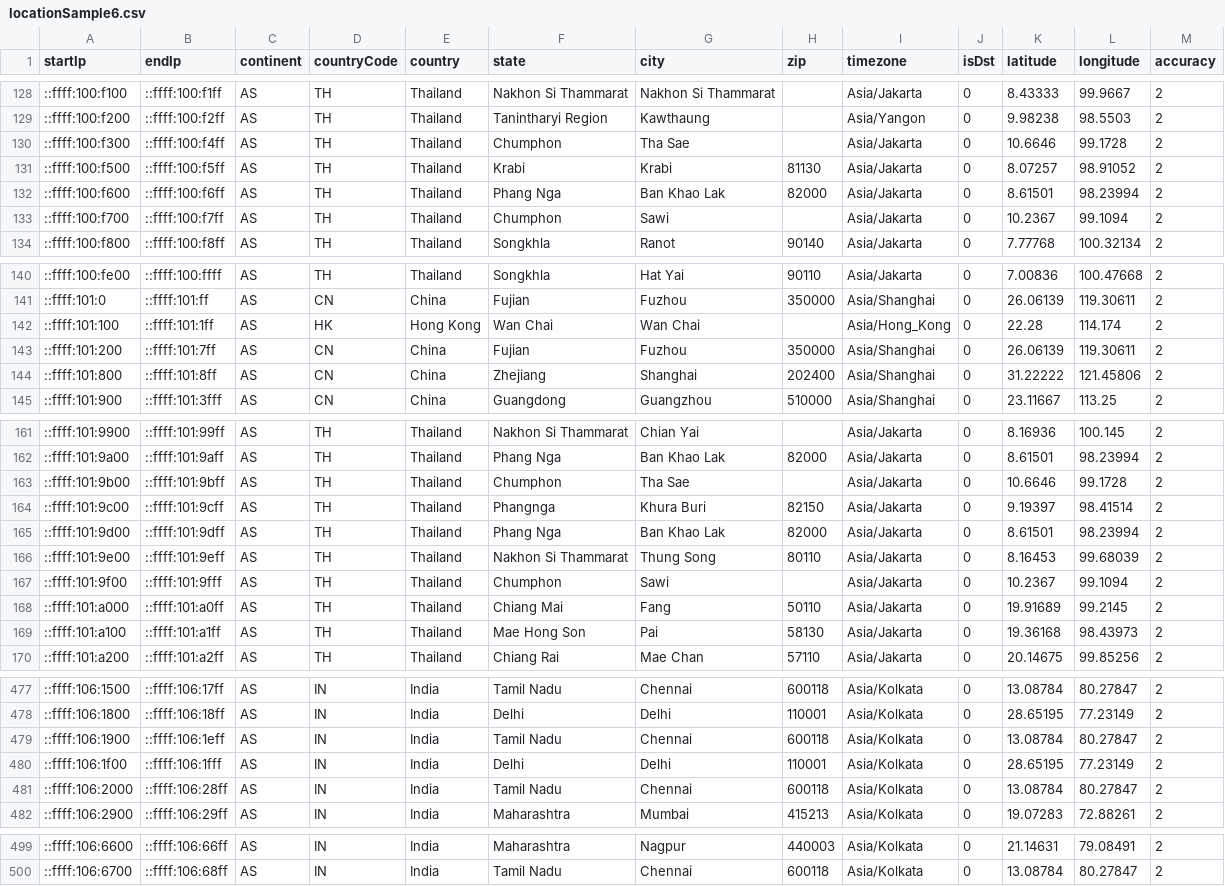
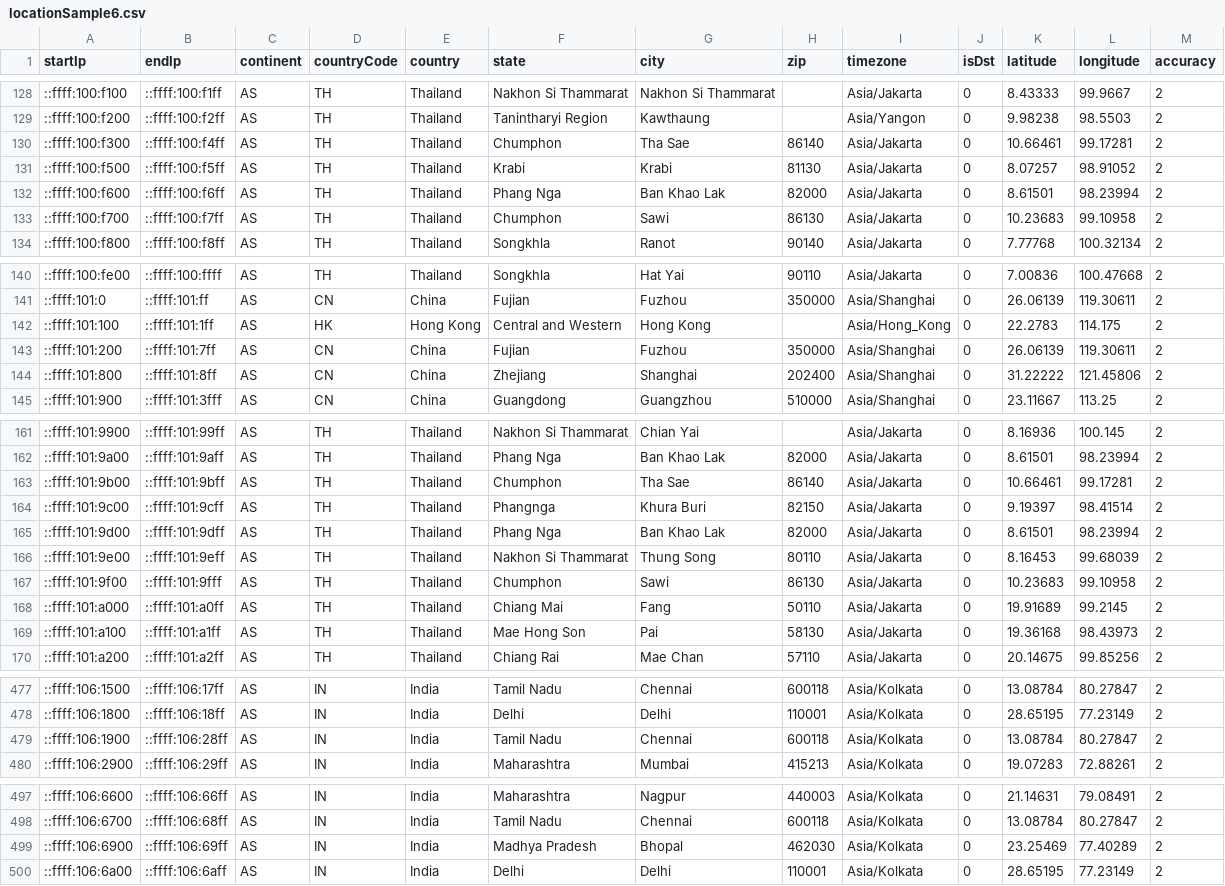
Before and after one commit to ipapi-is/ipapi, a CSV file: databases/locationSample6.csv, drawn as a sheet; only a part is shown, gaps mark what is left out; the diff covers the shown part only.

```diff
--- a/databases/locationSample6.csv
+++ b/databases/locationSample6.csv
@@ -129,6 +129,6 @@ startIp,endIp,continent,countryCode,country,state,city,zip,timezone,isDst,latitu
 ::ffff:100:f200,::ffff:100:f2ff,AS,TH,Thailand,Tanintharyi Region,Kawthaung,,Asia/Yangon,0,9.98238,98.5503,2
-::ffff:100:f300,::ffff:100:f4ff,AS,TH,Thailand,Chumphon,Tha Sae,,Asia/Jakarta,0,10.6646,99.1728,2
+::ffff:100:f300,::ffff:100:f4ff,AS,TH,Thailand,Chumphon,Tha Sae,86140,Asia/Jakarta,0,10.66461,99.17281,2
 ::ffff:100:f500,::ffff:100:f5ff,AS,TH,Thailand,Krabi,Krabi,81130,Asia/Jakarta,0,8.07257,98.91052,2
 ::ffff:100:f600,::ffff:100:f6ff,AS,TH,Thailand,Phang Nga,Ban Khao Lak,82000,Asia/Jakarta,0,8.61501,98.23994,2
-::ffff:100:f700,::ffff:100:f7ff,AS,TH,Thailand,Chumphon,Sawi,,Asia/Jakarta,0,10.2367,99.1094,2
+::ffff:100:f700,::ffff:100:f7ff,AS,TH,Thailand,Chumphon,Sawi,86130,Asia/Jakarta,0,10.23683,99.10958,2
 ::ffff:100:f800,::ffff:100:f8ff,AS,TH,Thailand,Songkhla,Ranot,90140,Asia/Jakarta,0,7.77768,100.32134,2
@@ -141,3 +141,3 @@ startIp,endIp,continent,countryCode,country,state,city,zip,timezone,isDst,latitu
 ::ffff:101:0,::ffff:101:ff,AS,CN,China,Fujian,Fuzhou,350000,Asia/Shanghai,0,26.06139,119.30611,2
-::ffff:101:100,::ffff:101:1ff,AS,HK,Hong Kong,Wan Chai,Wan Chai,,Asia/Hong_Kong,0,22.28,114.174,2
+::ffff:101:100,::ffff:101:1ff,AS,HK,Hong Kong,Central and Western,Hong Kong,,Asia/Hong_Kong,0,22.2783,114.175,2
 ::ffff:101:200,::ffff:101:7ff,AS,CN,China,Fujian,Fuzhou,350000,Asia/Shanghai,0,26.06139,119.30611,2
@@ -162,3 +162,3 @@ startIp,endIp,continent,countryCode,country,state,city,zip,timezone,isDst,latitu
 ::ffff:101:9a00,::ffff:101:9aff,AS,TH,Thailand,Phang Nga,Ban Khao Lak,82000,Asia/Jakarta,0,8.61501,98.23994,2
-::ffff:101:9b00,::ffff:101:9bff,AS,TH,Thailand,Chumphon,Tha Sae,,Asia/Jakarta,0,10.6646,99.1728,2
+::ffff:101:9b00,::ffff:101:9bff,AS,TH,Thailand,Chumphon,Tha Sae,86140,Asia/Jakarta,0,10.66461,99.17281,2
 ::ffff:101:9c00,::ffff:101:9cff,AS,TH,Thailand,Phangnga,Khura Buri,82150,Asia/Jakarta,0,9.19397,98.41514,2
@@ -166,3 +166,3 @@ startIp,endIp,continent,countryCode,country,state,city,zip,timezone,isDst,latitu
 ::ffff:101:9e00,::ffff:101:9eff,AS,TH,Thailand,Nakhon Si Thammarat,Thung Song,80110,Asia/Jakarta,0,8.16453,99.68039,2
-::ffff:101:9f00,::ffff:101:9fff,AS,TH,Thailand,Chumphon,Sawi,,Asia/Jakarta,0,10.2367,99.1094,2
+::ffff:101:9f00,::ffff:101:9fff,AS,TH,Thailand,Chumphon,Sawi,86130,Asia/Jakarta,0,10.23683,99.10958,2
 ::ffff:101:a000,::ffff:101:a0ff,AS,TH,Thailand,Chiang Mai,Fang,50110,Asia/Jakarta,0,19.91689,99.2145,2
@@ -478,5 +478,3 @@ startIp,endIp,continent,countryCode,country,state,city,zip,timezone,isDst,latitu
 ::ffff:106:1800,::ffff:106:18ff,AS,IN,India,Delhi,Delhi,110001,Asia/Kolkata,0,28.65195,77.23149,2
-::ffff:106:1900,::ffff:106:1eff,AS,IN,India,Tamil Nadu,Chennai,600118,Asia/Kolkata,0,13.08784,80.27847,2
-::ffff:106:1f00,::ffff:106:1fff,AS,IN,India,Delhi,Delhi,110001,Asia/Kolkata,0,28.65195,77.23149,2
-::ffff:106:2000,::ffff:106:28ff,AS,IN,India,Tamil Nadu,Chennai,600118,Asia/Kolkata,0,13.08784,80.27847,2
+::ffff:106:1900,::ffff:106:28ff,AS,IN,India,Tamil Nadu,Chennai,600118,Asia/Kolkata,0,13.08784,80.27847,2
 ::ffff:106:2900,::ffff:106:29ff,AS,IN,India,Maharashtra,Mumbai,415213,Asia/Kolkata,0,19.07283,72.88261,2
@@ -500 +498,3 @@ startIp,endIp,continent,countryCode,country,state,city,zip,timezone,isDst,latitu
 ::ffff:106:6700,::ffff:106:68ff,AS,IN,India,Tamil Nadu,Chennai,600118,Asia/Kolkata,0,13.08784,80.27847,2
+::ffff:106:6900,::ffff:106:69ff,AS,IN,India,Madhya Pradesh,Bhopal,462030,Asia/Kolkata,0,23.25469,77.40289,2
+::ffff:106:6a00,::ffff:106:6aff,AS,IN,India,Delhi,Delhi,110001,Asia/Kolkata,0,28.65195,77.23149,2
```
Also changed, not shown: 38 edited cells elsewhere in this file, databases/Enumerated-VPN-Database-Sample.csv, databases/HostingRangesIPv4-Sample.csv, 18 other files.
